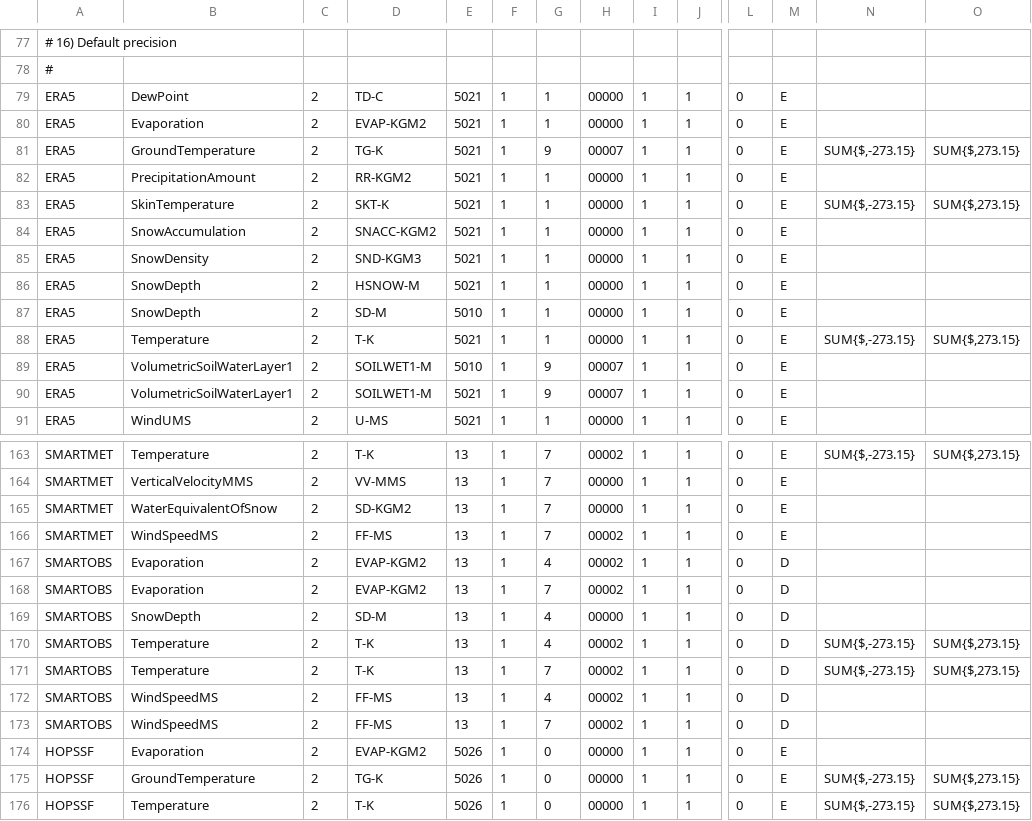
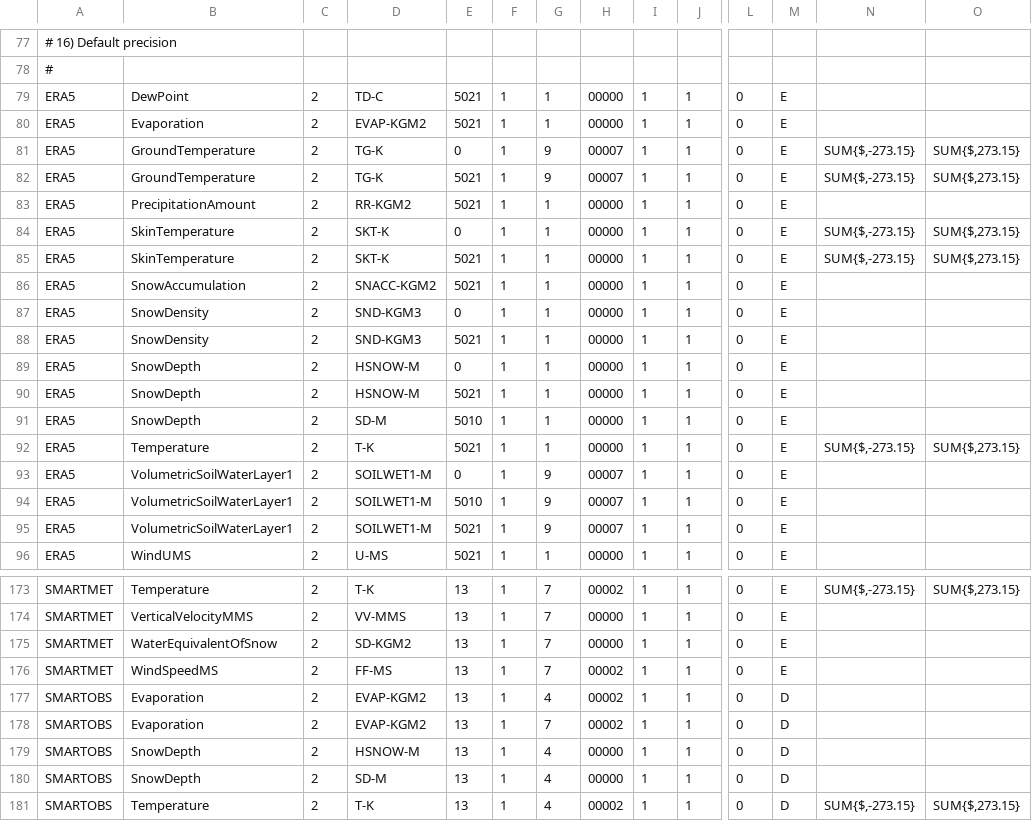
Before and after one commit to fmidev/harvesterseasons-smartmet, a CSV file: smartmet-server/config/engines/grid-engine/mapping_newbase_auto.csv, drawn as a sheet; only a part is shown, gaps mark what is left out; the shorter side is filled out with more unchanged rows; rows hold the shown columns only; the diff covers the shown part only; the diff names each change by its address in the sheet, - before the commit and + after, or states it on an @@ line.

```diff
--- a/smartmet-server/config/engines/grid-engine/mapping_newbase_auto.csv
+++ b/smartmet-server/config/engines/grid-engine/mapping_newbase_auto.csv
+row 81: ERA5 | GroundTemperature | 2 | TG-K | 0 | 1 | 9 | 00007 | 1 | 1 | 0 | E | SUM{$,-273.15} | SUM{$,273.15}
+row 84: ERA5 | SkinTemperature | 2 | SKT-K | 0 | 1 | 1 | 00000 | 1 | 1 | 0 | E | SUM{$,-273.15} | SUM{$,273.15}
+row 87: ERA5 | SnowDensity | 2 | SND-KGM3 | 0 | 1 | 1 | 00000 | 1 | 1 | 0 | E
+row 89: ERA5 | SnowDepth | 2 | HSNOW-M | 0 | 1 | 1 | 00000 | 1 | 1 | 0 | E
+row 93: ERA5 | VolumetricSoilWaterLayer1 | 2 | SOILWET1-M | 0 | 1 | 9 | 00007 | 1 | 1 | 0 | E
+row 179: SMARTOBS | SnowDepth | 2 | HSNOW-M | 13 | 1 | 4 | 00000 | 1 | 1 | 0 | D
```
Also changed, not shown: 5 added rows elsewhere in this file, smartmet-server/config/engines/grid-engine/mapping_fmi_auto.csv, 4 other files.
